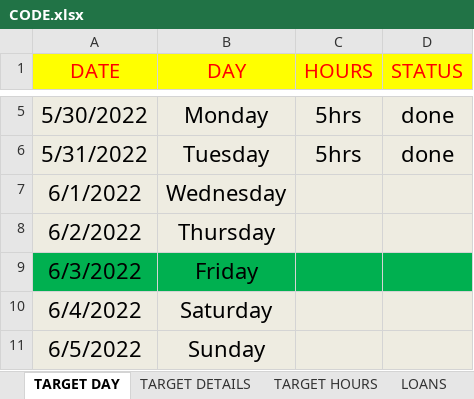
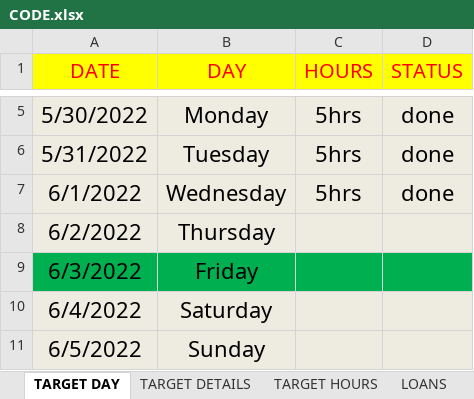
Before and after one commit to mustafa-mahmud/Arif_Code_Xls, an Excel workbook: CODE.xlsx, sheet TARGET DAY, drawn as a sheet; only a part is shown, gaps mark what is left out; values as stored, in another font and other column widths than the file's, no borders; the diff names each change by its address in the sheet, - before the commit and + after, or states it on an @@ line.

```diff
--- a/CODE.xlsx (sheet TARGET DAY)
+++ b/CODE.xlsx (sheet TARGET DAY)
-C7 (HOURS): (empty)
+C7 (HOURS): 5hrs
-D7 (STATUS): (empty)
+D7 (STATUS): done
```
Also changed, not shown: sheet TARGET HOURS.
